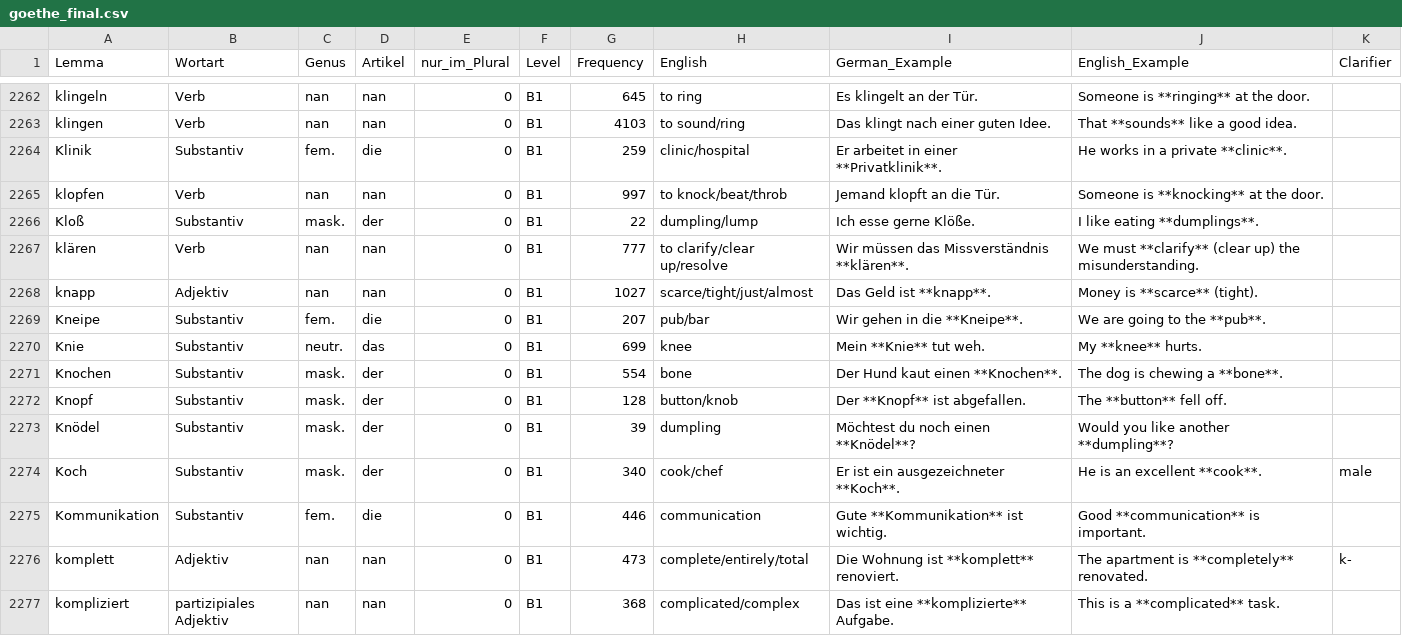
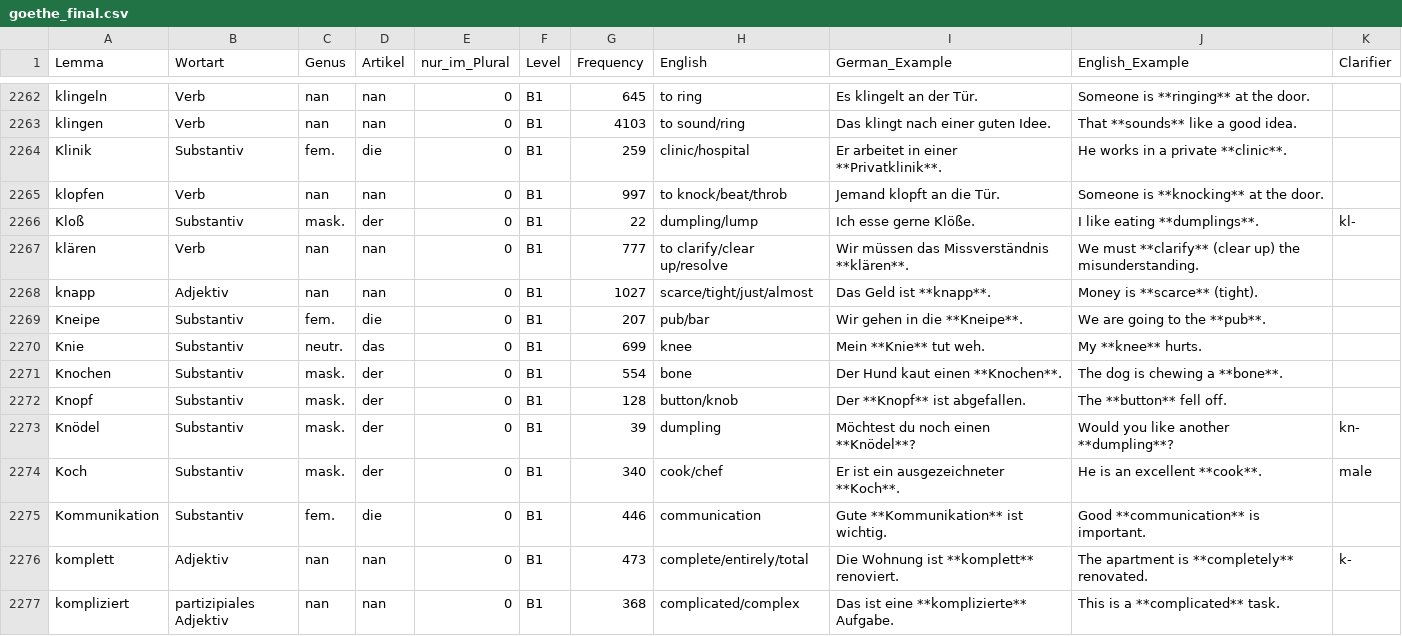
Before and after one commit to hieuristic/flashrecall, a CSV file: goethe_final.csv, drawn as a sheet; only a part is shown, gaps mark what is left out.

```diff
--- a/goethe_final.csv
+++ b/goethe_final.csv
@@ -2265,3 +2265,3 @@ Klinik;Substantiv;fem.;die;0;B1;259;clinic/hospital;Er arbeitet in einer **Priva
 klopfen;Verb;nan;nan;0;B1;997;to knock/beat/throb;Jemand klopft an die Tür.;Someone is **knocking** at the door.;
-Kloß;Substantiv;mask.;der;0;B1;22;dumpling/lump;Ich esse gerne Klöße.;I like eating **dumplings**.;
+Kloß;Substantiv;mask.;der;0;B1;22;dumpling/lump;Ich esse gerne Klöße.;I like eating **dumplings**.;kl-
 klären;Verb;nan;nan;0;B1;777;to clarify/clear up/resolve;Wir müssen das Missverständnis **klären**.;We must **clarify** (clear up) the misunderstanding.;
@@ -2272,3 +2272,3 @@ Knochen;Substantiv;mask.;der;0;B1;554;bone;Der Hund kaut einen **Knochen**.;The
 Knopf;Substantiv;mask.;der;0;B1;128;button/knob;Der **Knopf** ist abgefallen.;The **button** fell off.;
-Knödel;Substantiv;mask.;der;0;B1;39;dumpling;Möchtest du noch einen **Knödel**?;Would you like another **dumpling**?;
+Knödel;Substantiv;mask.;der;0;B1;39;dumpling;Möchtest du noch einen **Knödel**?;Would you like another **dumpling**?;kn-
 Koch;Substantiv;mask.;der;0;B1;340;cook/chef;Er ist ein ausgezeichneter **Koch**.;He is an excellent **cook**.;male
```
Also changed, not shown: 1 other file.
